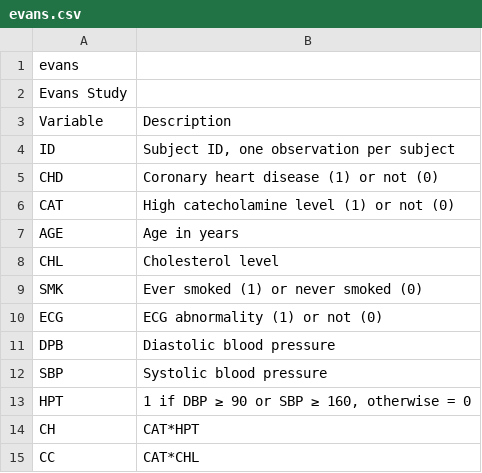
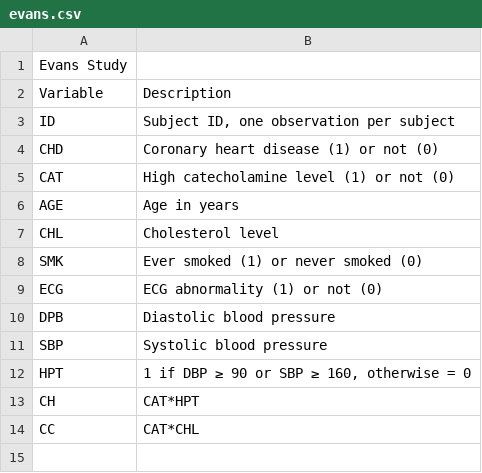
Before and after one commit to psood444/STA-100-, a CSV file: evans.csv, drawn as a sheet; the diff names each change by its address in the sheet, - before the commit and + after, or states it on an @@ line.

Commit message:
Add files via upload

```diff
--- a/evans.csv
+++ b/evans.csv
-row 1: evans
```
